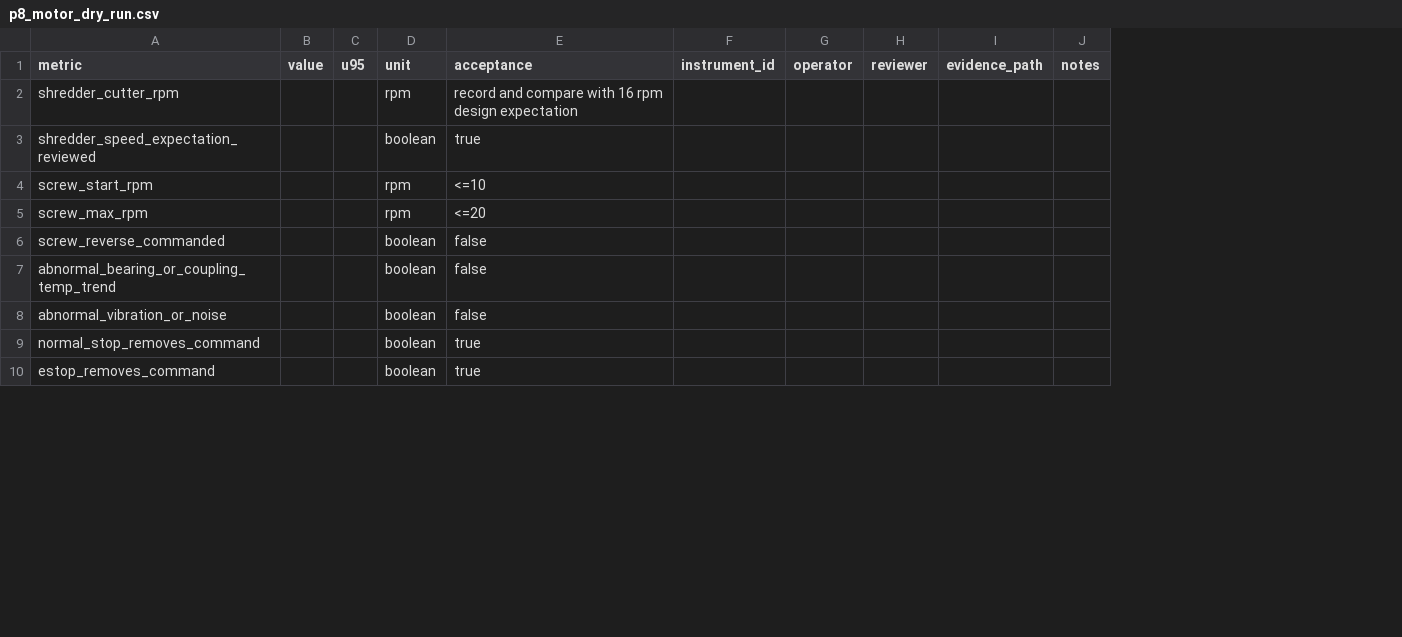
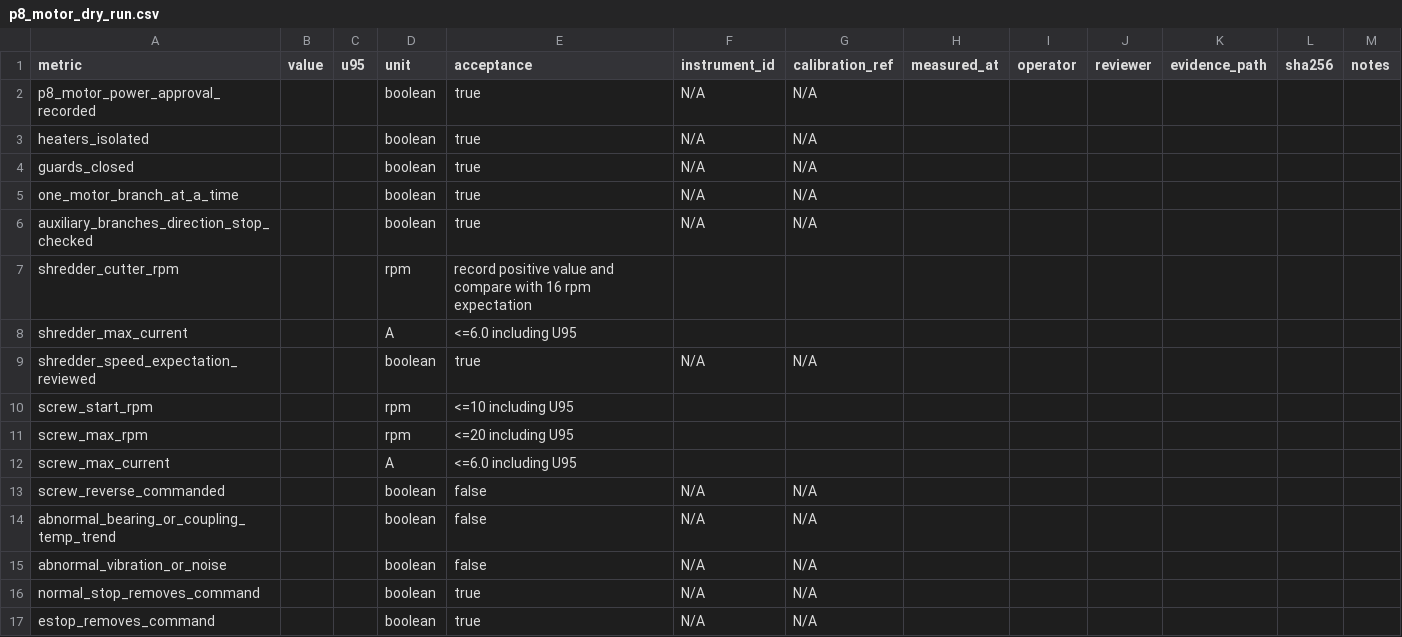
Before and after one commit to snowman0919/PLA-PET-Recycling-Lab, a CSV file: validation/physical_v08/templates/p8_motor_dry_run.csv, drawn as a sheet; only a part is shown; removed rows and columns are numbered as before the commit, all else as after; the diff names each change by its address in the sheet, - before the commit and + after, or states it on an @@ line.

Commit message:
feat(v0.8): authenticate installed motor dry run

```diff
--- a/validation/physical_v08/templates/p8_motor_dry_run.csv
+++ b/validation/physical_v08/templates/p8_motor_dry_run.csv
-column F (instrument_id), empty
+column F (instrument_id), row 9: N/A; rows 13-17: all N/A
+column G (calibration_ref), row 9: N/A; rows 13-17: all N/A
+column H (measured_at), empty
+column L (sha256), empty
+row 2: p8_motor_power_approval_recorded |  |  | boolean | true | N/A | N/A
+row 3: heaters_isolated |  |  | boolean | true | N/A | N/A
+row 4: guards_closed |  |  | boolean | true | N/A | N/A
+row 5: one_motor_branch_at_a_time |  |  | boolean | true | N/A | N/A
+row 6: auxiliary_branches_direction_stop_checked |  |  | boolean | true | N/A | N/A
-E7 (acceptance): record and compare with 16 rpm design expectation
+E7 (acceptance): record positive value and compare with 16 rpm expectation
+row 8: shredder_max_current |  |  | A | <=6.0 including U95
-E10 (acceptance): <=10
+E10 (acceptance): <=10 including U95
-E11 (acceptance): <=20
+E11 (acceptance): <=20 including U95
+row 12: screw_max_current |  |  | A | <=6.0 including U95
```
Also changed, not shown: 5 other files.
